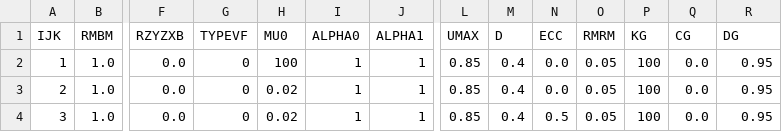
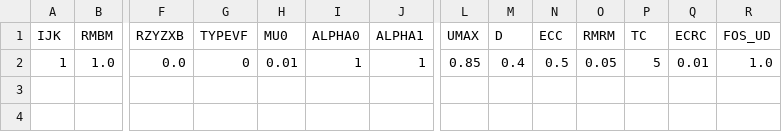
Before and after one commit to naseefo/mhps, a CSV file: OSBI_VP2.csv, drawn as a sheet; only a part is shown, gaps mark what is left out; rows hold the shown columns only; the diff names each change by its address in the sheet, - before the commit and + after, or states it on an @@ line.

```diff
--- a/OSBI_VP2.csv
+++ b/OSBI_VP2.csv
-P1: KG
+P1: TC
-Q1: CG
+Q1: ECRC
-R1: DG
+R1: FOS_UD
-H2 (MU0): 100
+H2 (MU0): 0.01
-N2 (ECC): 0.0
+N2 (ECC): 0.5
-P2 (TC): 100
+P2 (TC): 5
-Q2 (ECRC): 0.0
+Q2 (ECRC): 0.01
-R2 (FOS_UD): 0.95
+R2 (FOS_UD): 1.0
-row 3: 2 | 1.0 | 0.0 | 0 | 0.02 | 1 | 1 | 0.85 | 0.4 | 0.0 | 0.05 | 100 | 0.0 | 0.95
-row 4: 3 | 1.0 | 0.0 | 0 | 0.02 | 1 | 1 | 0.85 | 0.4 | 0.5 | 0.05 | 100 | 0.0 | 0.95
```
Also changed, not shown: Excitations.csv, OSBI_VP.csv, 36 other files.
